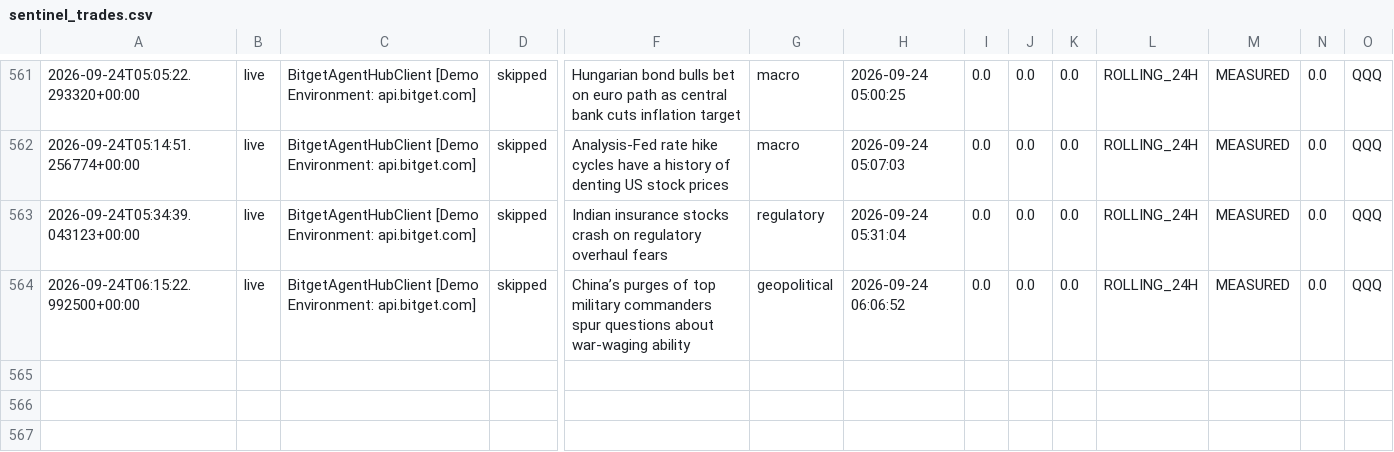
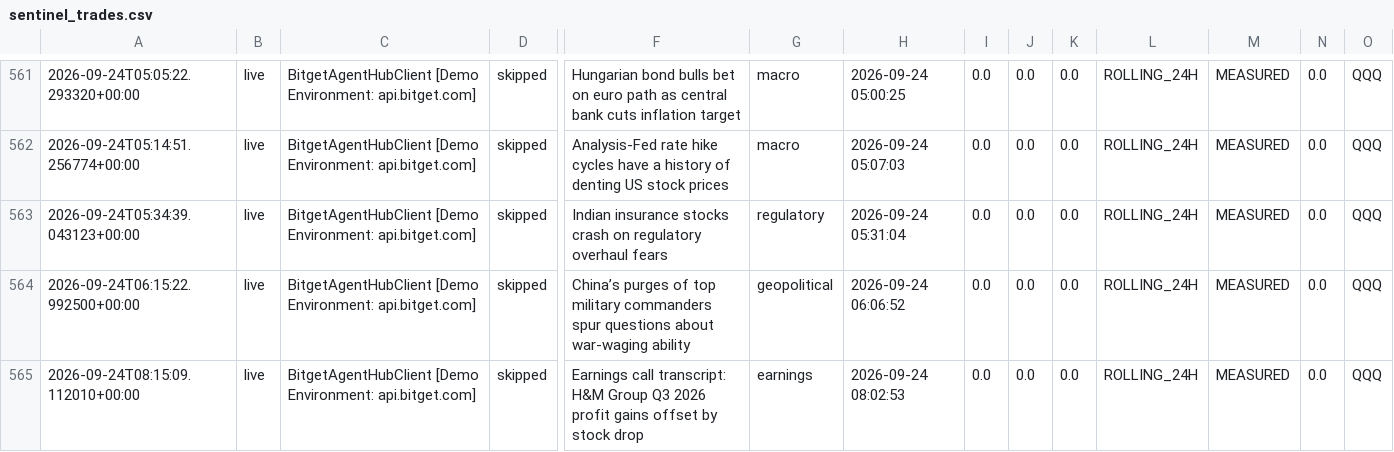
Before and after one commit to 0xSheriff/afterhours-sentinel, a CSV file: logs/sentinel_trades.csv, drawn as a sheet; only a part is shown, gaps mark what is left out; rows hold the shown columns only; the diff names each change by its address in the sheet, - before the commit and + after, or states it on an @@ line.

Commit message:
telemetry: sync live trade records (554 records)

```diff
--- a/logs/sentinel_trades.csv
+++ b/logs/sentinel_trades.csv
+row 565: 2026-09-24T08:15:09.112010+00:00 | live | BitgetAgentHubClient [Demo Environment: api.bitget.com] | skipped | Earnings call transcript: H&M Group Q3 2026 profit gains offset by stock drop | earnings | 2026-09-24 08:02:53 | 0.0 | 0.0 | 0.0 | ROLLING_24H | MEASURED | 0.0 | QQQ
```
Also changed, not shown: 3 other files.
